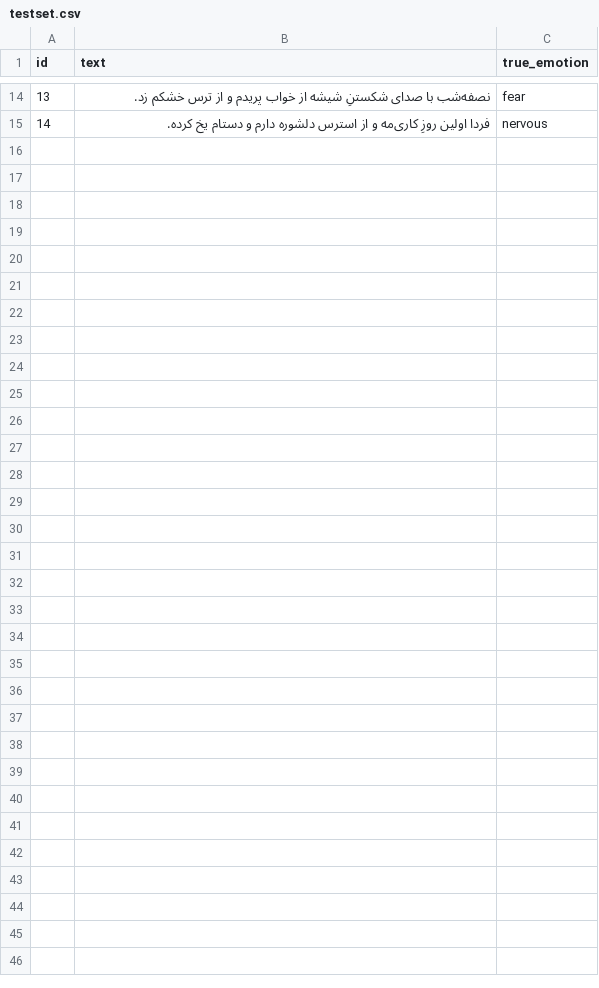
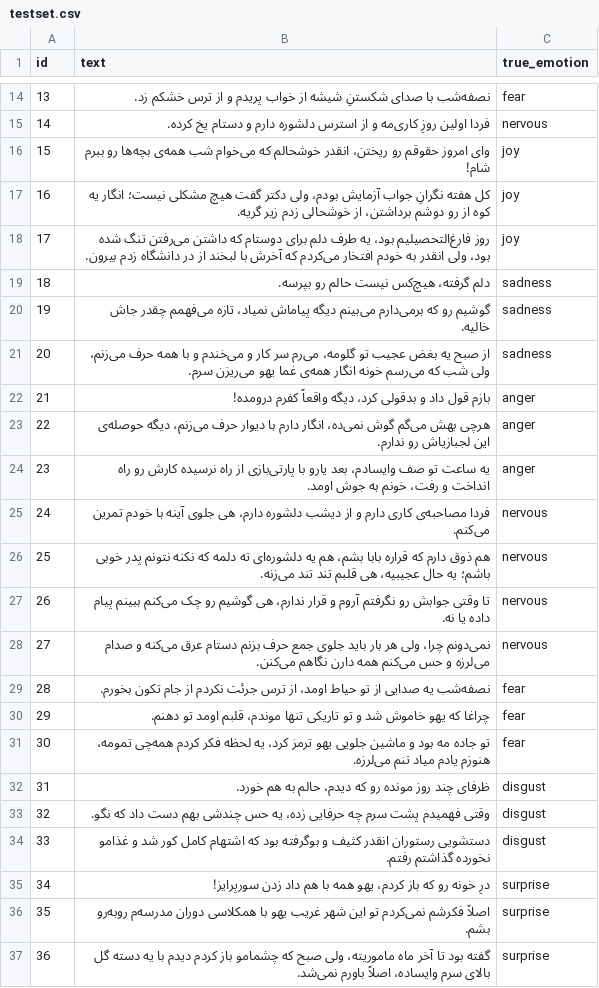
Before and after one commit to zghasempour/Persian-Emotion-LLM-Analysis, a CSV file: testset.csv, drawn as a sheet; only a part is shown, gaps mark what is left out.

Commit message:
Expand testset to 36 colloquial entries with mixed-emotion cases

```diff
--- a/testset.csv
+++ b/testset.csv
@@ -15 +15,23 @@ id,text,true_emotion
 14,"فردا اولین روزِ کاری‌مه و از استرس دلشوره دارم و دستام یخ کرده.",nervous
+15,"وای امروز حقوقم رو ریختن، انقدر خوشحالم که می‌خوام شب همه‌ی بچه‌ها رو ببرم شام!",joy
+16,"کل هفته نگرانِ جواب آزمایش بودم، ولی دکتر گفت هیچ مشکلی نیست؛ انگار یه کوه از رو دوشم برداشتن، از خوشحالی زدم زیر گریه.",joy
+17,"روز فارغ‌التحصیلیم بود، یه طرف دلم برای دوستام که داشتن می‌رفتن تنگ شده بود، ولی انقدر به خودم افتخار می‌کردم که آخرش با لبخند از در دانشگاه زدم بیرون.",joy
+18,"دلم گرفته، هیچ‌کس نیست حالم رو بپرسه.",sadness
+19,"گوشیم رو که برمی‌دارم می‌بینم دیگه پیاماش نمیاد، تازه می‌فهمم چقدر جاش خالیه.",sadness
+20,"از صبح یه بغض عجیب تو گلومه، می‌رم سر کار و می‌خندم و با همه حرف می‌زنم، ولی شب که می‌رسم خونه انگار همه‌ی غما یهو می‌ریزن سرم.",sadness
+21,"بازم قول داد و بدقولی کرد، دیگه واقعاً کفرم درومده!",anger
+22,"هرچی بهش می‌گم گوش نمی‌ده، انگار دارم با دیوار حرف می‌زنم، دیگه حوصله‌ی این لجبازیاش رو ندارم.",anger
+23,"یه ساعت تو صف وایسادم، بعد یارو با پارتی‌بازی از راه نرسیده کارش رو راه انداخت و رفت، خونم به جوش اومد.",anger
+24,"فردا مصاحبه‌ی کاری دارم و از دیشب دلشوره دارم، هی جلوی آینه با خودم تمرین می‌کنم.",nervous
+25,"هم ذوق دارم که قراره بابا بشم، هم یه دلشوره‌ای ته دلمه که نکنه نتونم پدر خوبی باشم؛ یه حال عجیبیه، هی قلبم تند تند می‌زنه.",nervous
+26,"تا وقتی جوابش رو نگرفتم آروم و قرار ندارم، هی گوشیم رو چک می‌کنم ببینم پیام داده یا نه.",nervous
+27,"نمی‌دونم چرا، ولی هر بار باید جلوی جمع حرف بزنم دستام عرق می‌کنه و صدام می‌لرزه و حس می‌کنم همه دارن نگاهم می‌کنن.",nervous
+28,"نصفه‌شب یه صدایی از تو حیاط اومد، از ترس جرئت نکردم از جام تکون بخورم.",fear
+29,"چراغا که یهو خاموش شد و تو تاریکی تنها موندم، قلبم اومد تو دهنم.",fear
+30,"تو جاده مه بود و ماشین جلویی یهو ترمز کرد، یه لحظه فکر کردم همه‌چی تمومه، هنوزم یادم میاد تنم می‌لرزه.",fear
+31,"ظرفای چند روز مونده رو که دیدم، حالم به هم خورد.",disgust
+32,"وقتی فهمیدم پشت سرم چه حرفایی زده، یه حس چندشی بهم دست داد که نگو.",disgust
+33,"دستشویی رستوران انقدر کثیف و بوگرفته بود که اشتهام کامل کور شد و غذامو نخورده گذاشتم رفتم.",disgust
+34,"درِ خونه رو که باز کردم، یهو همه با هم داد زدن سورپرایز!",surprise
+35,"اصلاً فکرشم نمی‌کردم تو این شهر غریب یهو با همکلاسی دوران مدرسه‌م روبه‌رو بشم.",surprise
+36,"گفته بود تا آخر ماه ماموریته، ولی صبح که چشمامو باز کردم دیدم با یه دسته گل بالای سرم وایساده، اصلاً باورم نمی‌شد.",surprise
```
Also changed, not shown: 1 other file.
